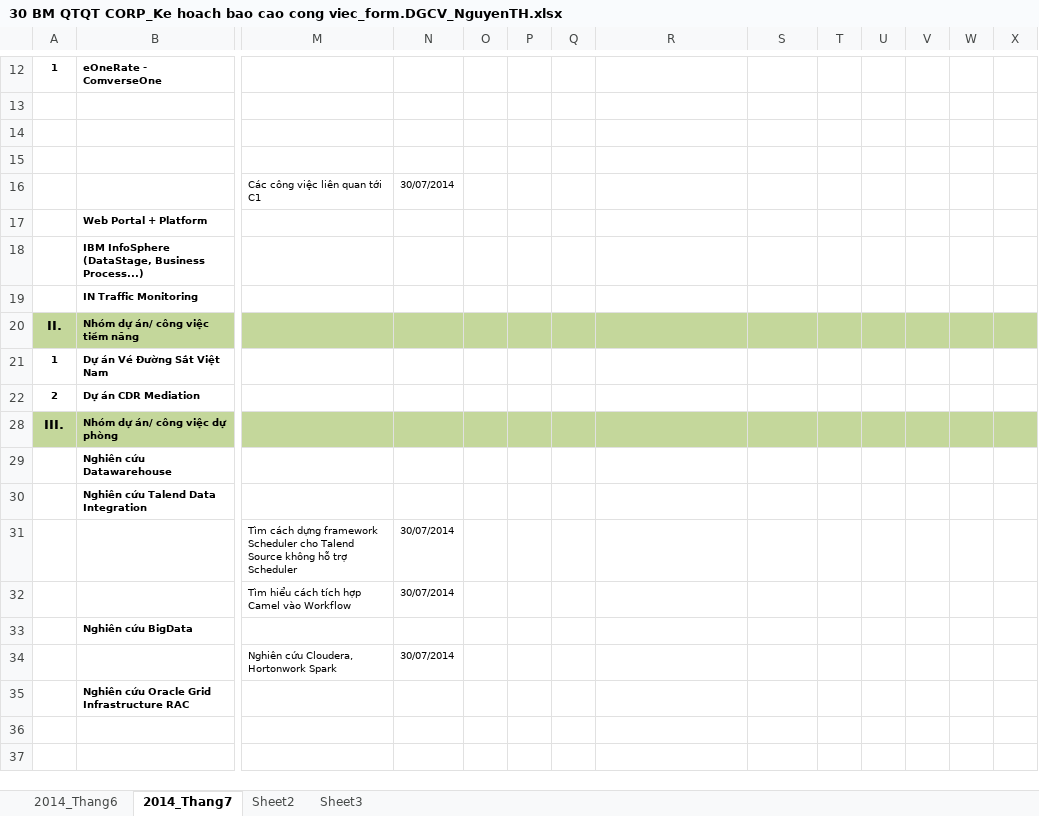
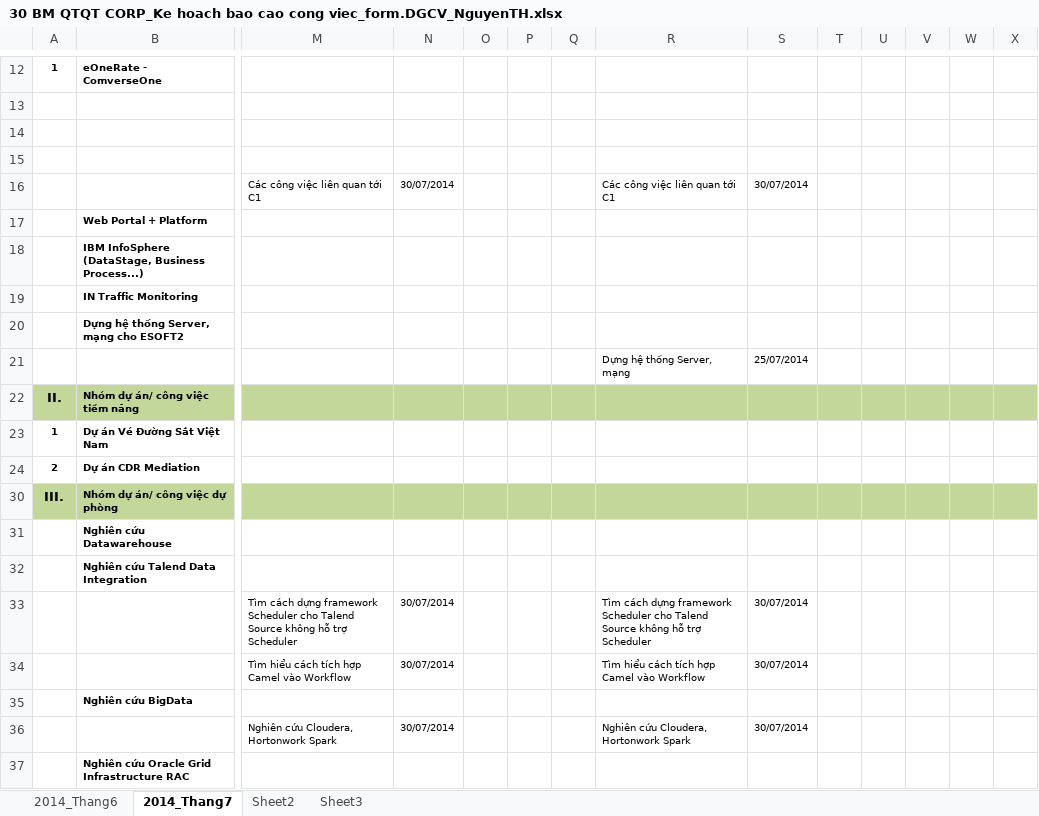
Before and after one commit to f1t51b21c1p69mf86ctw611258/3lc0m_c0mm0n, an Excel workbook: Document/Report & Plan/30 BM QTQT CORP_Ke hoach bao cao cong viec_form.DGCV_NguyenTH.xlsx, sheet 2014_Thang7, drawn as a sheet; only a part is shown, gaps mark what is left out; the shorter side is filled out with more unchanged rows; values as stored, in another font and other column widths than the file's, no borders; charts and pictures not drawn; addresses are those after the commit; rows hold the shown columns only; the diff names each change by its address in the sheet, - before the commit and + after, or states it on an @@ line.

```diff
--- a/Document/Report & Plan/30 BM QTQT CORP_Ke hoach bao cao cong viec_form.DGCV_NguyenTH.xlsx (sheet 2014_Thang7)
+++ b/Document/Report & Plan/30 BM QTQT CORP_Ke hoach bao cao cong viec_form.DGCV_NguyenTH.xlsx (sheet 2014_Thang7)
-R16: (empty)
+R16: Các công việc liên quan tới C1
-S16: (empty)
+S16: 30/07/2014
+row 20:  | Dựng hệ thống Server, mạng cho ESOFT2
+row 21:  |  |  |  |  |  |  | Dựng hệ thống Server, mạng | 25/07/2014
-R33: (empty)
+R33: Tìm cách dựng framework Scheduler cho Talend Source không hỗ trợ Scheduler
-S33:S34: (empty)
+S33:S34: 30/07/2014
-R34: (empty)
+R34: Tìm hiểu cách tích hợp Camel vào Workflow
-R36: (empty)
+R36: Nghiên cứu Cloudera, Hortonwork Spark
-S36: (empty)
+S36: 30/07/2014
```
Also changed, not shown: 4 other files.
